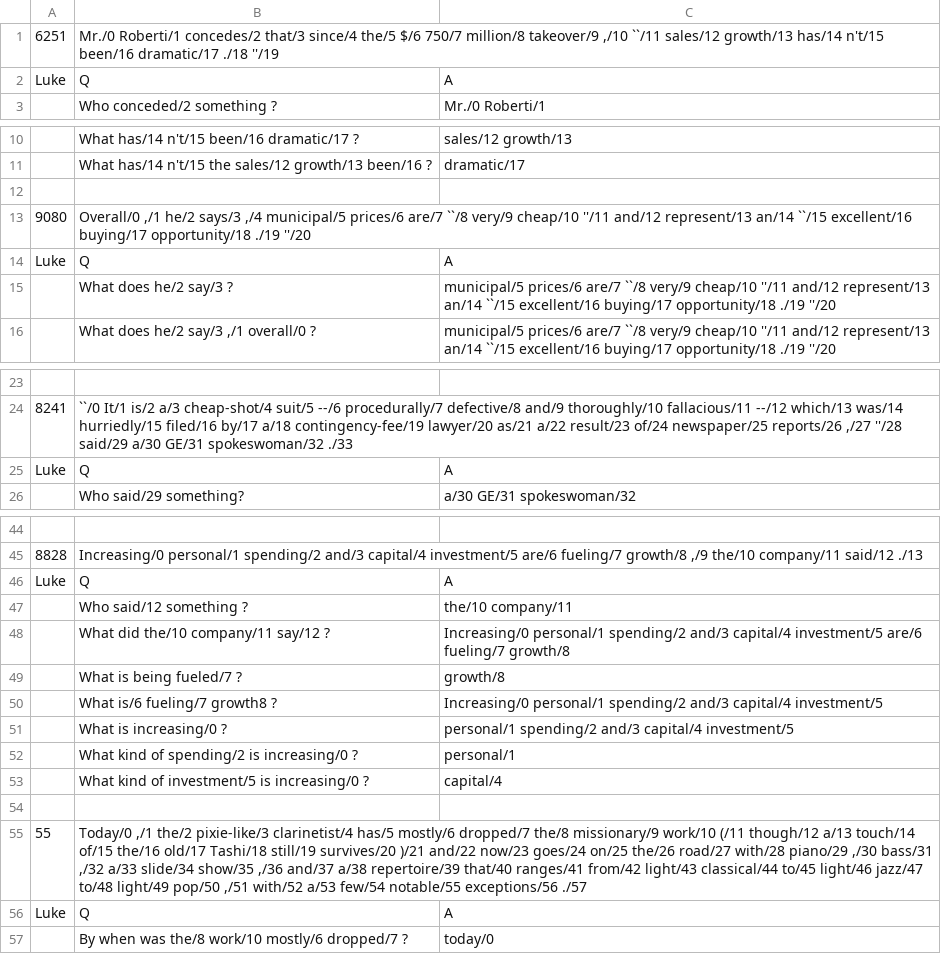
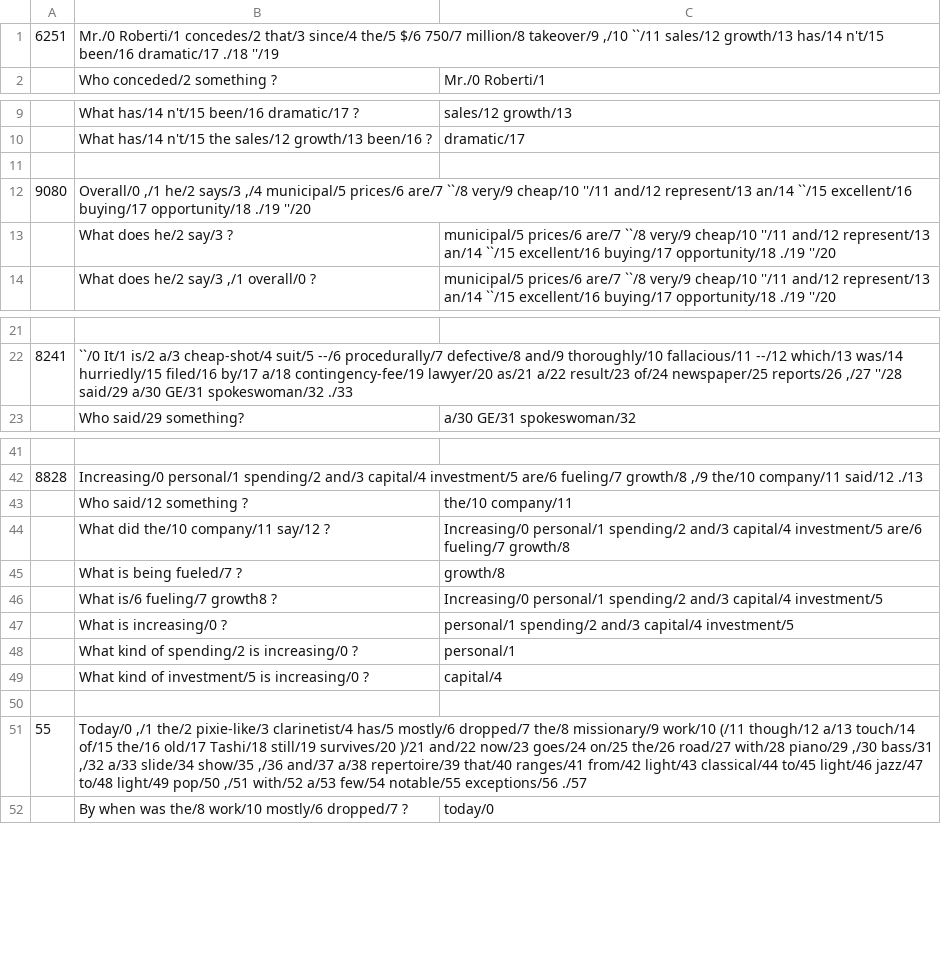
Before and after one commit to luheng/qa_deps_test, a CSV file: manual_annotation/luke_first5.csv, drawn as a sheet; only a part is shown, gaps mark what is left out; the diff covers the shown part only.

Commit message:
read numbered annotation

```diff
--- a/manual_annotation/luke_first5.csv
+++ b/manual_annotation/luke_first5.csv
@@ -1,3 +1,2 @@
 6251,"Mr./0 Roberti/1 concedes/2 that/3 since/4 the/5 $/6 750/7 million/8 takeover/9 ,/10 ``/11 sales/12 growth/13 has/14 n't/15 been/16 dramatic/17 ./18 ''/19",,,
-Luke,Q,A,,
 ,Who conceded/2 something ?,Mr./0 Roberti/1,,
@@ -13,3 +12,2 @@ Luke,Q,A,,
 9080,"Overall/0 ,/1 he/2 says/3 ,/4 municipal/5 prices/6 are/7 ``/8 very/9 cheap/10 ''/11 and/12 represent/13 an/14 ``/15 excellent/16 buying/17 opportunity/18 ./19 ''/20",,,
-Luke,Q,A,,
 ,What does he/2 say/3 ?,municipal/5 prices/6 are/7 ``/8 very/9 cheap/10 ''/11 and/12 represent/13 an/14 ``/15 excellent/16 buying/17 opportunity/18 ./19 ''/20,,
@@ -24,3 +22,2 @@ Luke,Q,A,,
 8241,"``/0 It/1 is/2 a/3 cheap-shot/4 suit/5 --/6 procedurally/7 defective/8 and/9 thoroughly/10 fallacious/11 --/12 which/13 was/14 hurriedly/15 filed/16 by/17 a/18 contingency-fee/19 lawyer/20 as/21 a/22 result/23 of/24 newspaper/25 reports/26 ,/27 ''/28 said/29 a/30 GE/31 spokeswoman/32 ./33",,,
-Luke,Q,A,,
 ,Who said/29 something?,a/30 GE/31 spokeswoman/32,,
@@ -45,3 +42,2 @@ Luke,Q,A,,
 8828,"Increasing/0 personal/1 spending/2 and/3 capital/4 investment/5 are/6 fueling/7 growth/8 ,/9 the/10 company/11 said/12 ./13",,,
-Luke,Q,A,,
 ,Who said/12 something ?,the/10 company/11,,
@@ -55,3 +51,2 @@ Luke,Q,A,,
 55,"Today/0 ,/1 the/2 pixie-like/3 clarinetist/4 has/5 mostly/6 dropped/7 the/8 missionary/9 work/10 (/11 though/12 a/13 touch/14 of/15 the/16 old/17 Tashi/18 still/19 survives/20 )/21 and/22 now/23 goes/24 on/25 the/26 road/27 with/28 piano/29 ,/30 bass/31 ,/32 a/33 slide/34 show/35 ,/36 and/37 a/38 repertoire/39 that/40 ranges/41 from/42 light/43 classical/44 to/45 light/46 jazz/47 to/48 light/49 pop/50 ,/51 with/52 a/53 few/54 notable/55 exceptions/56 ./57",,,
-Luke,Q,A,,
 ,By when was the/8 work/10 mostly/6 dropped/7 ?,today/0,,
```
Also changed, not shown: 1 edited cell elsewhere in this file, 4 other files.
